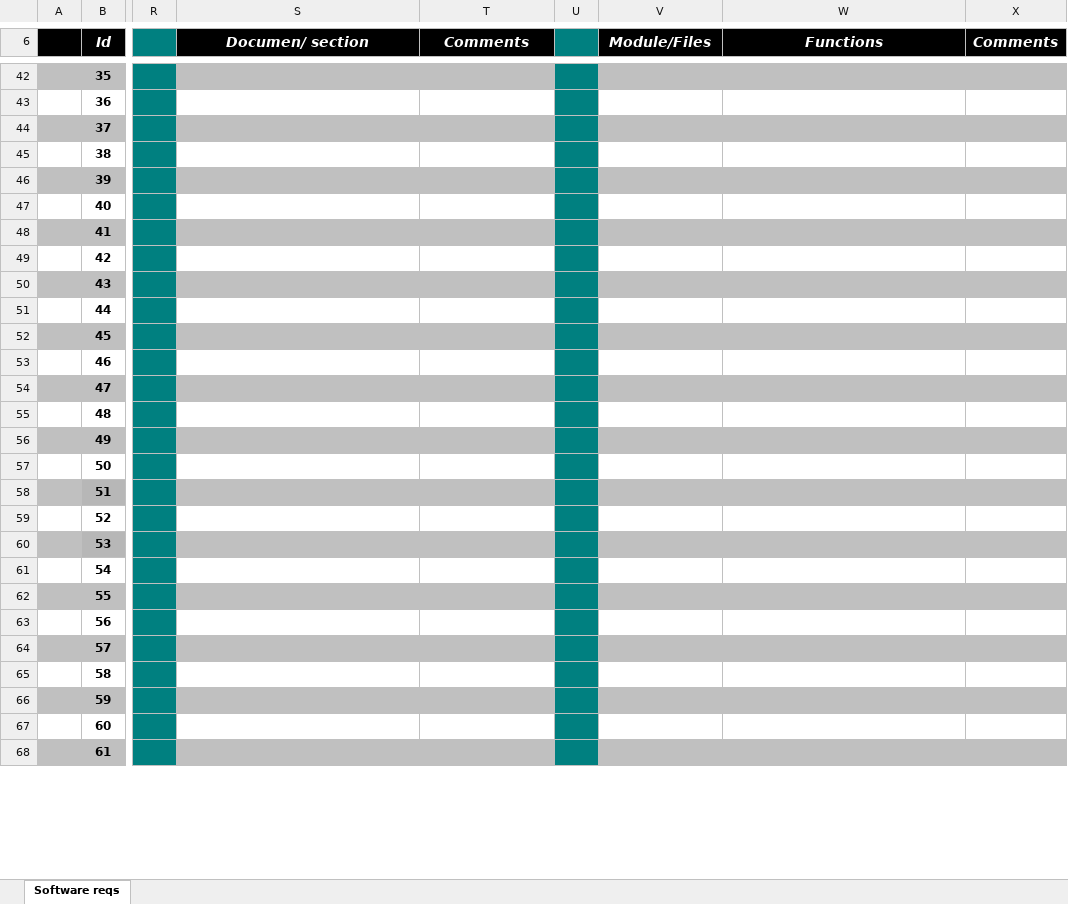
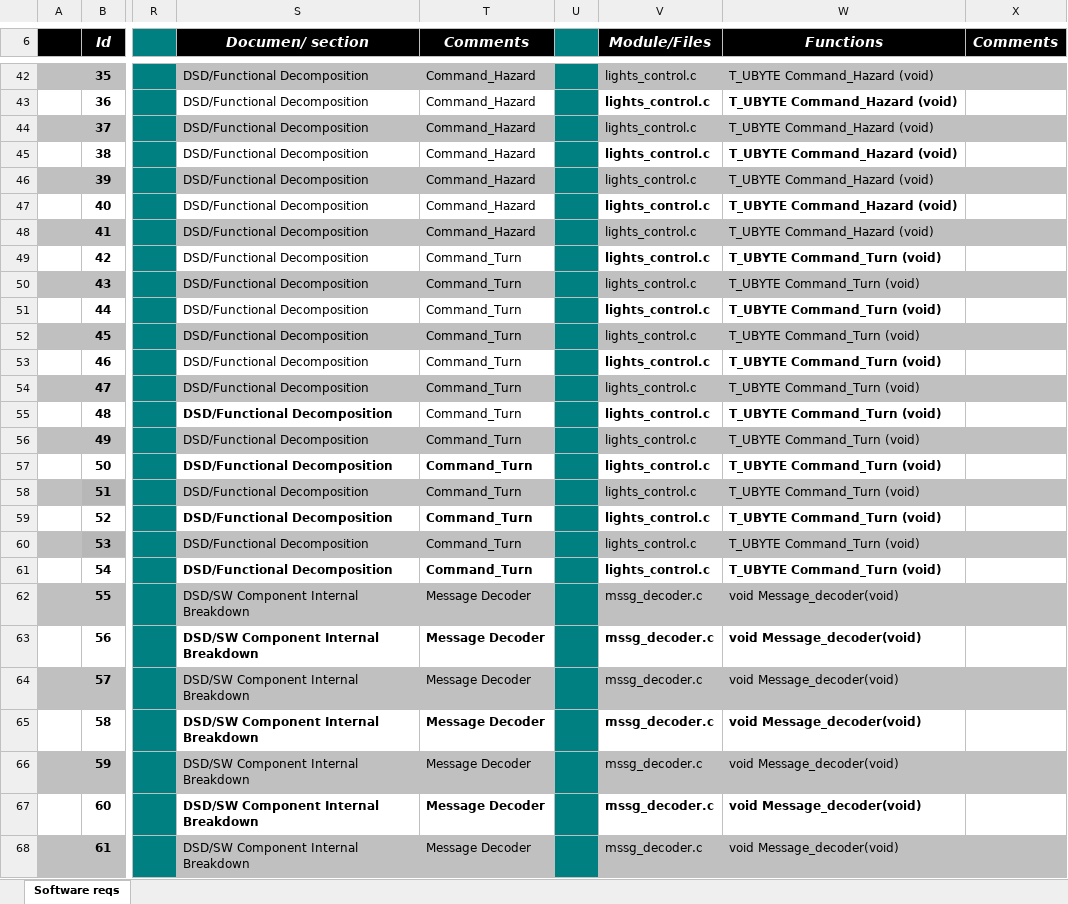
Before and after one commit to diegoe91/PFinal-BS_PELC, an Excel workbook: Docs/1.0 Requirements/Traceability Matrix Template.xlsx, sheet Software reqs, drawn as a sheet; only a part is shown, gaps mark what is left out; values as stored, in another font and other column widths than the file's, no borders; charts and pictures and conditional formats not drawn; the diff covers the shown part only; the diff names each change by its address in the sheet, - before the commit and + after, or states it on an @@ line.

```diff
--- a/Docs/1.0 Requirements/Traceability Matrix Template.xlsx (sheet Software reqs)
+++ b/Docs/1.0 Requirements/Traceability Matrix Template.xlsx (sheet Software reqs)
-S42:S61 (Documen/ section): (empty)
+S42:S61 (Documen/ section): DSD/Functional Decomposition
-T42:T48 (Comments): (empty)
+T42:T48 (Comments): Command_Hazard
-V42:V61 (Module/Files): (empty)
+V42:V61 (Module/Files): lights_control.c
-W42:W48 (Functions): (empty)
+W42:W48 (Functions): T_UBYTE Command_Hazard (void)
-T49:T61 (Comments): (empty)
+T49:T61 (Comments): Command_Turn
-W49:W61 (Functions): (empty)
+W49:W61 (Functions): T_UBYTE Command_Turn (void)
-S62:S68 (Documen/ section): (empty)
+S62:S68 (Documen/ section): DSD/SW Component Internal Breakdown
-T62:T68 (Comments): (empty)
+T62:T68 (Comments): Message Decoder
-V62:V68 (Module/Files): (empty)
+V62:V68 (Module/Files): mssg_decoder.c
-W62:W68 (Functions): (empty)
+W62:W68 (Functions): void Message_decoder(void)
```
Also changed, not shown: 5 added rows, 1 hidden or unhidden row and 104 edited cells elsewhere in this sheet, charts or pictures.
